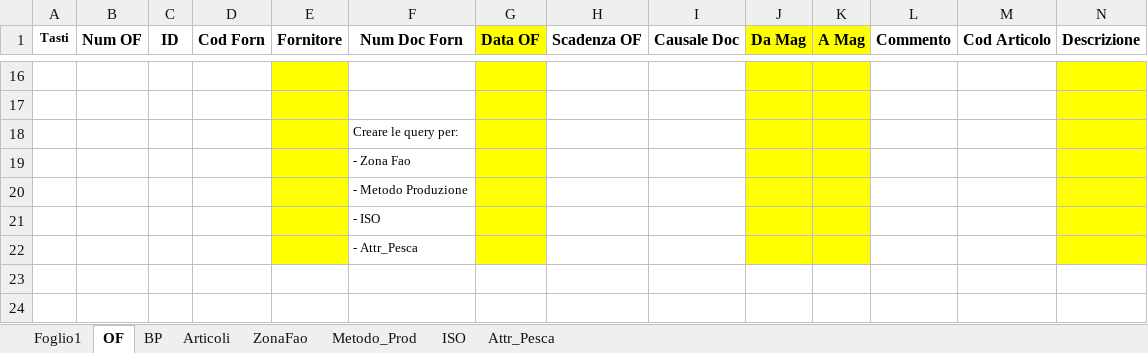
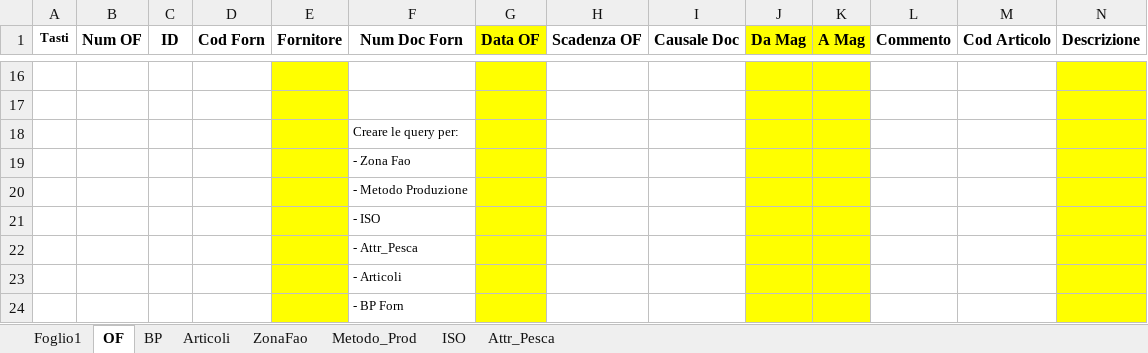
Before and after one commit to giuseppefamiglietti/sap-etl, an Excel workbook: SL/Test SL.xlsm, sheet OF, drawn as a sheet; only a part is shown, gaps mark what is left out; values as stored, in another font and other column widths than the file's, no borders; charts and pictures not drawn; rows hold the shown columns only; the diff names each change by its address in the sheet, - before the commit and + after, or states it on an @@ line.

Commit message:
Sistemato il Service Layer e il carico dei dati

```diff
--- a/SL/Test SL.xlsm (sheet OF)
+++ b/SL/Test SL.xlsm (sheet OF)
+row 23:  |  |  |  |  | - Articoli
+row 24:  |  |  |  |  | - BP Forn
```
Also changed, not shown: charts or pictures.
